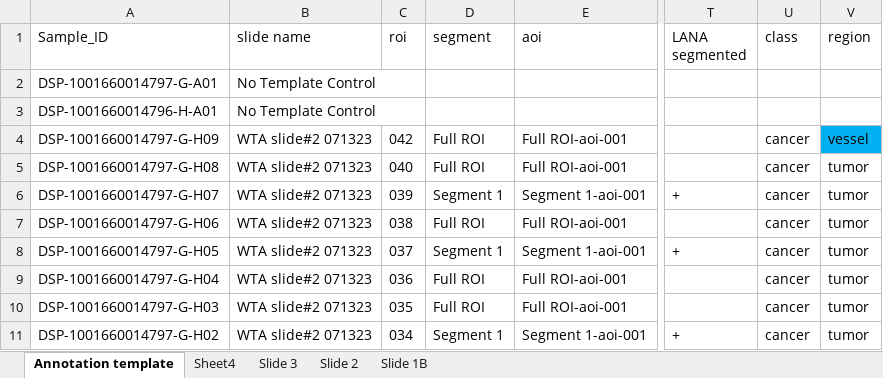
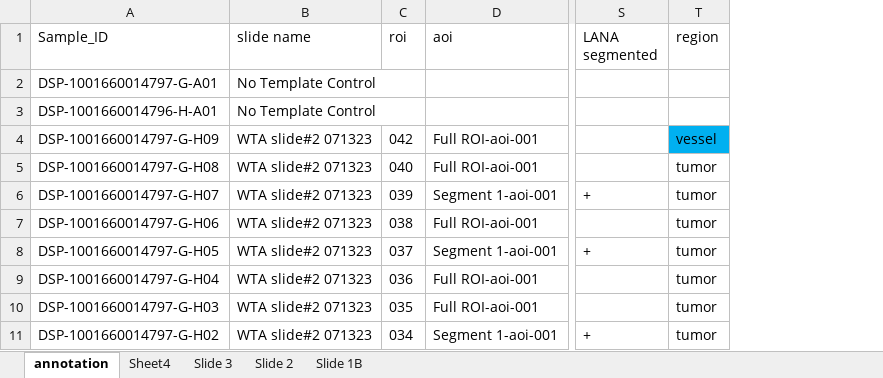
Before and after one commit to NIDAP-Community/CPTR_5_DSP_Krug, an Excel workbook: annotation_Krug_CPTR_5.xlsx, sheet annotation, drawn as a sheet; only a part is shown, gaps mark what is left out; values as stored, in another font and other column widths than the file's, no borders; the diff names each change by its address in the sheet, - before the commit and + after, or states it on an @@ line.

```diff
--- a/annotation_Krug_CPTR_5.xlsx (sheet annotation)
+++ b/annotation_Krug_CPTR_5.xlsx (sheet annotation)
-sheet tab: Annotation template
+sheet tab: annotation
-column D (segment), rows 4-11: Full ROI | Full ROI | Segment 1 | Full ROI | Segment 1 | Full ROI | Full ROI | Segment 1
-column U (class), rows 4-11: all cancer
```
Also changed, not shown: 2 other files.
